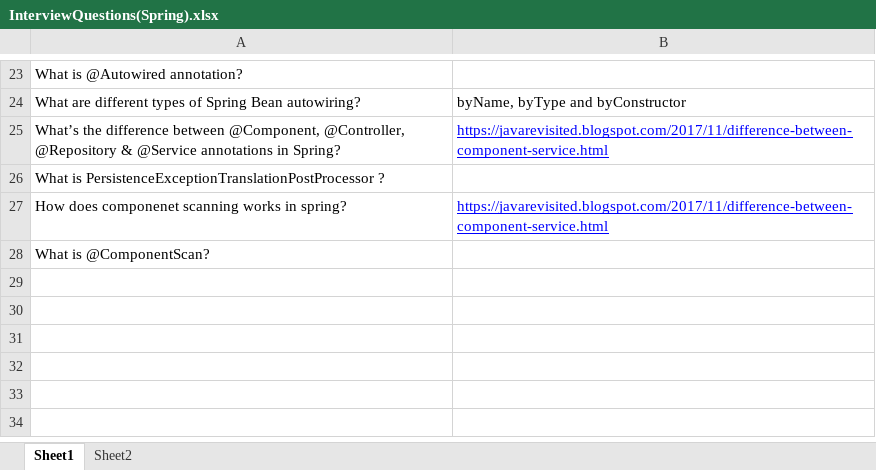
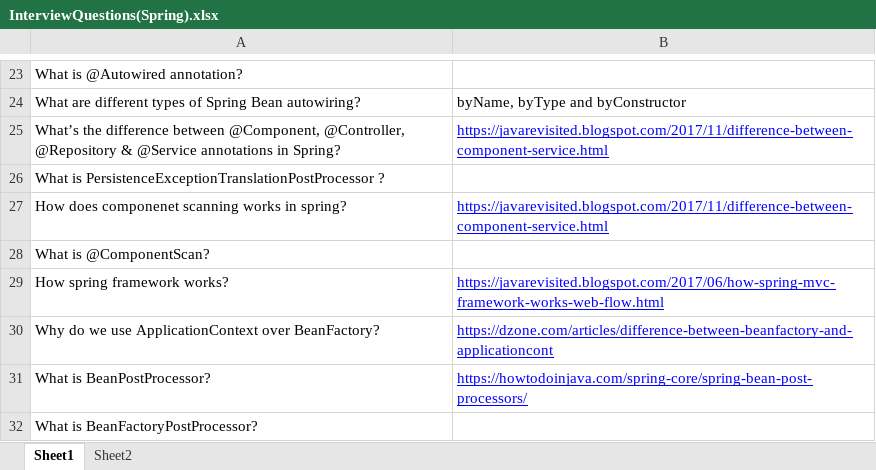
Before and after one commit to palarghya337/spring-practice, an Excel workbook: src/main/java/com/spring/practice/interview/InterviewQuestions(Spring).xlsx, sheet Sheet1, drawn as a sheet; only a part is shown, gaps mark what is left out; values as stored, in another font and other column widths than the file's, no borders; conditional formats not drawn; the diff names each change by its address in the sheet, - before the commit and + after, or states it on an @@ line.

```diff
--- a/src/main/java/com/spring/practice/interview/InterviewQuestions(Spring).xlsx (sheet Sheet1)
+++ b/src/main/java/com/spring/practice/interview/InterviewQuestions(Spring).xlsx (sheet Sheet1)
+row 29: How spring framework works? | https://javarevisited.blogspot.com/2017/06/how-spring-mvc-framework-works-web-flow.html
+row 30: Why do we use ApplicationContext over BeanFactory? | https://dzone.com/articles/difference-between-beanfactory-and-applicationcont
+row 31: What is BeanPostProcessor? | https://howtodoinjava.com/spring-core/spring-bean-post-processors/
+row 32: What is BeanFactoryPostProcessor?
```
Also changed, not shown: 4 other files.
